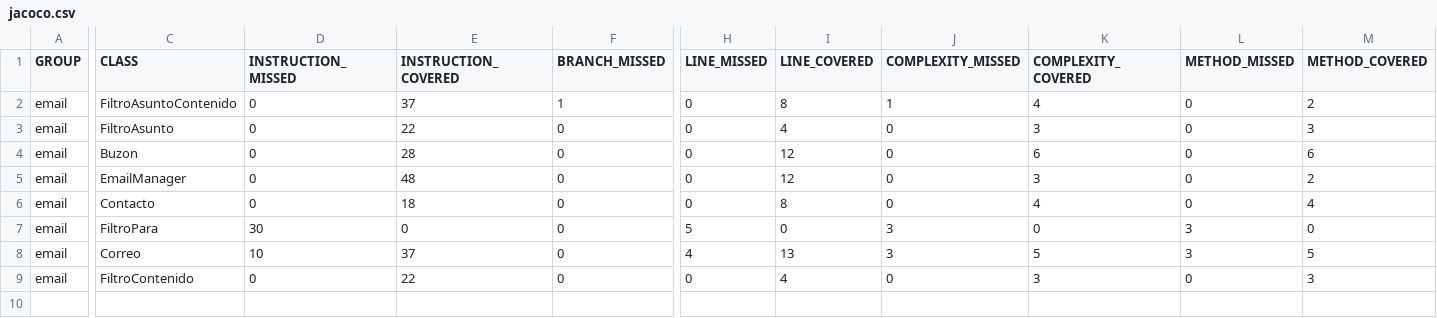
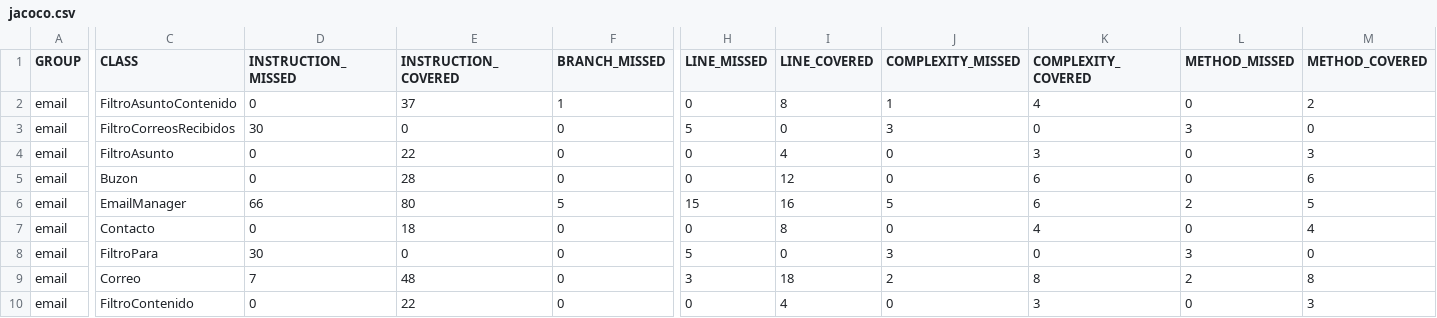
Before and after one commit to Bladilob12/Email, a CSV file: target/my-reports/jacoco.csv, drawn as a sheet; only a part is shown, gaps mark what is left out; addresses are those after the commit; rows hold the shown columns only; the diff covers the shown part only; the diff names each change by its address in the sheet, - before the commit and + after, or states it on an @@ line.

```diff
--- a/target/my-reports/jacoco.csv
+++ b/target/my-reports/jacoco.csv
+row 3: email | FiltroCorreosRecibidos | 30 | 0 | 0 | 5 | 0 | 3 | 0 | 3 | 0
-D6 (INSTRUCTION_MISSED): 0
+D6 (INSTRUCTION_MISSED): 66
-E6 (INSTRUCTION_COVERED): 48
+E6 (INSTRUCTION_COVERED): 80
-F6 (BRANCH_MISSED): 0
+F6 (BRANCH_MISSED): 5
-H6 (LINE_MISSED): 0
+H6 (LINE_MISSED): 15
-I6 (LINE_COVERED): 12
+I6 (LINE_COVERED): 16
-J6 (COMPLEXITY_MISSED): 0
+J6 (COMPLEXITY_MISSED): 5
-K6 (COMPLEXITY_COVERED): 3
+K6 (COMPLEXITY_COVERED): 6
-L6 (METHOD_MISSED): 0
+L6 (METHOD_MISSED): 2
-M6 (METHOD_COVERED): 2
+M6 (METHOD_COVERED): 5
-D9 (INSTRUCTION_MISSED): 10
+D9 (INSTRUCTION_MISSED): 7
-E9 (INSTRUCTION_COVERED): 37
+E9 (INSTRUCTION_COVERED): 48
-H9 (LINE_MISSED): 4
+H9 (LINE_MISSED): 3
-I9 (LINE_COVERED): 13
+I9 (LINE_COVERED): 18
-J9 (COMPLEXITY_MISSED): 3
+J9 (COMPLEXITY_MISSED): 2
-K9 (COMPLEXITY_COVERED): 5
+K9 (COMPLEXITY_COVERED): 8
-L9 (METHOD_MISSED): 3
+L9 (METHOD_MISSED): 2
-M9 (METHOD_COVERED): 5
+M9 (METHOD_COVERED): 8
```
Also changed, not shown: 1 edited cell elsewhere in this file, 46 other files.
